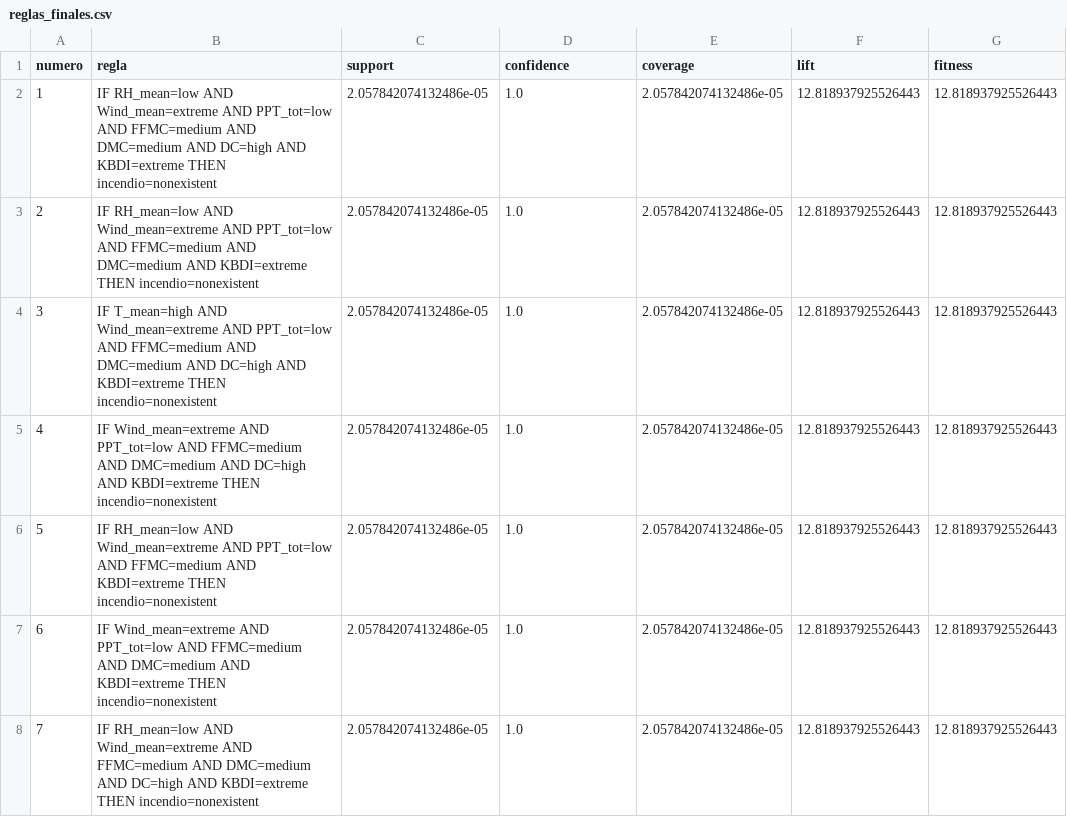
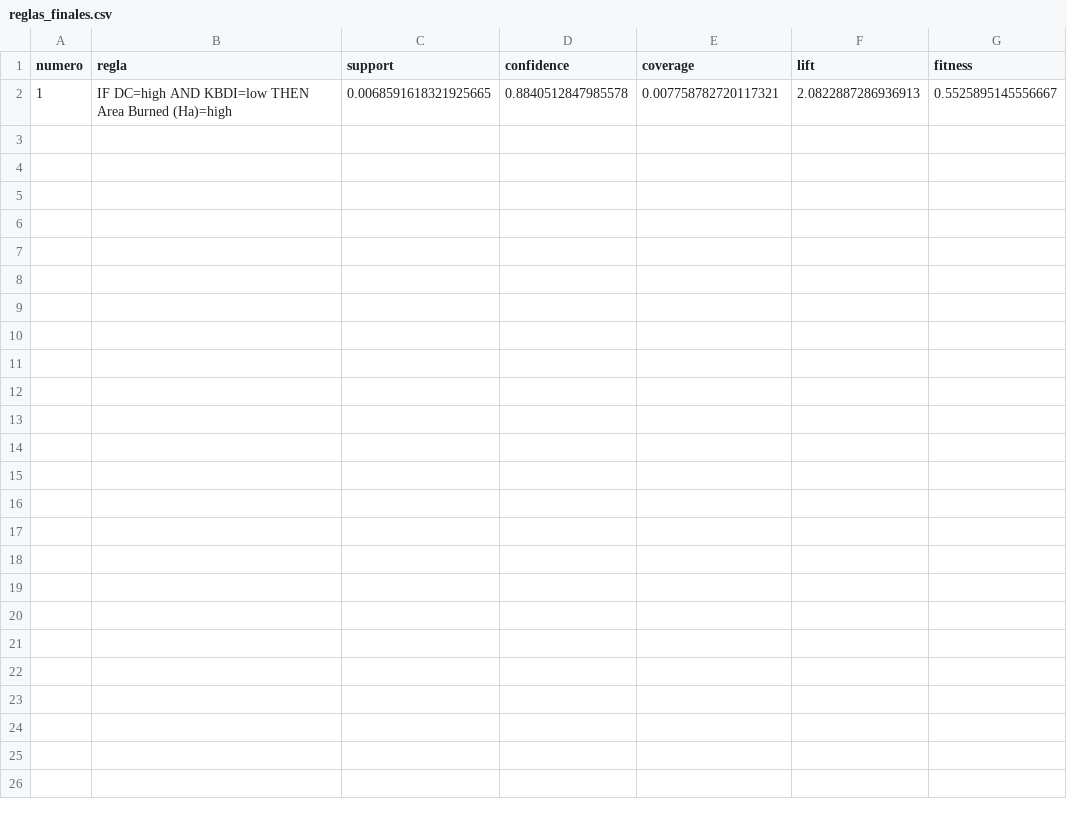
Before and after one commit to 0AalL/Trabajos-de-IA, a CSV file: Proyecto primer parcial/reglas finales/reglas_finales.csv, drawn as a sheet.

```diff
--- a/Proyecto primer parcial/reglas finales/reglas_finales.csv
+++ b/Proyecto primer parcial/reglas finales/reglas_finales.csv
@@ -1,8 +1,2 @@
 numero,regla,support,confidence,coverage,lift,fitness
-1,IF RH_mean=low AND Wind_mean=extreme AND PPT_tot=low AND FFMC=medium AND DMC=medium AND DC=high AND KBDI=extreme THEN incendio=nonexistent,2.057842074132486e-05,1.0,2.057842074132486e-05,12.818937925526443,12.818937925526443
-2,IF RH_mean=low AND Wind_mean=extreme AND PPT_tot=low AND FFMC=medium AND DMC=medium AND KBDI=extreme THEN incendio=nonexistent,2.057842074132486e-05,1.0,2.057842074132486e-05,12.818937925526443,12.818937925526443
-3,IF T_mean=high AND Wind_mean=extreme AND PPT_tot=low AND FFMC=medium AND DMC=medium AND DC=high AND KBDI=extreme THEN incendio=nonexistent,2.057842074132486e-05,1.0,2.057842074132486e-05,12.818937925526443,12.818937925526443
-4,IF Wind_mean=extreme AND PPT_tot=low AND FFMC=medium AND DMC=medium AND DC=high AND KBDI=extreme THEN incendio=nonexistent,2.057842074132486e-05,1.0,2.057842074132486e-05,12.818937925526443,12.818937925526443
-5,IF RH_mean=low AND Wind_mean=extreme AND PPT_tot=low AND FFMC=medium AND KBDI=extreme THEN incendio=nonexistent,2.057842074132486e-05,1.0,2.057842074132486e-05,12.818937925526443,12.818937925526443
-6,IF Wind_mean=extreme AND PPT_tot=low AND FFMC=medium AND DMC=medium AND KBDI=extreme THEN incendio=nonexistent,2.057842074132486e-05,1.0,2.057842074132486e-05,12.818937925526443,12.818937925526443
-7,IF RH_mean=low AND Wind_mean=extreme AND FFMC=medium AND DMC=medium AND DC=high AND KBDI=extreme THEN incendio=nonexistent,2.057842074132486e-05,1.0,2.057842074132486e-05,12.818937925526443,12.818937925526443
+1,IF DC=high AND KBDI=low THEN Area Burned (Ha)=high,0.0068591618321925665,0.8840512847985578,0.007758782720117321,2.0822887286936913,0.5525895145556667
```
Also changed, not shown: 4 other files.
